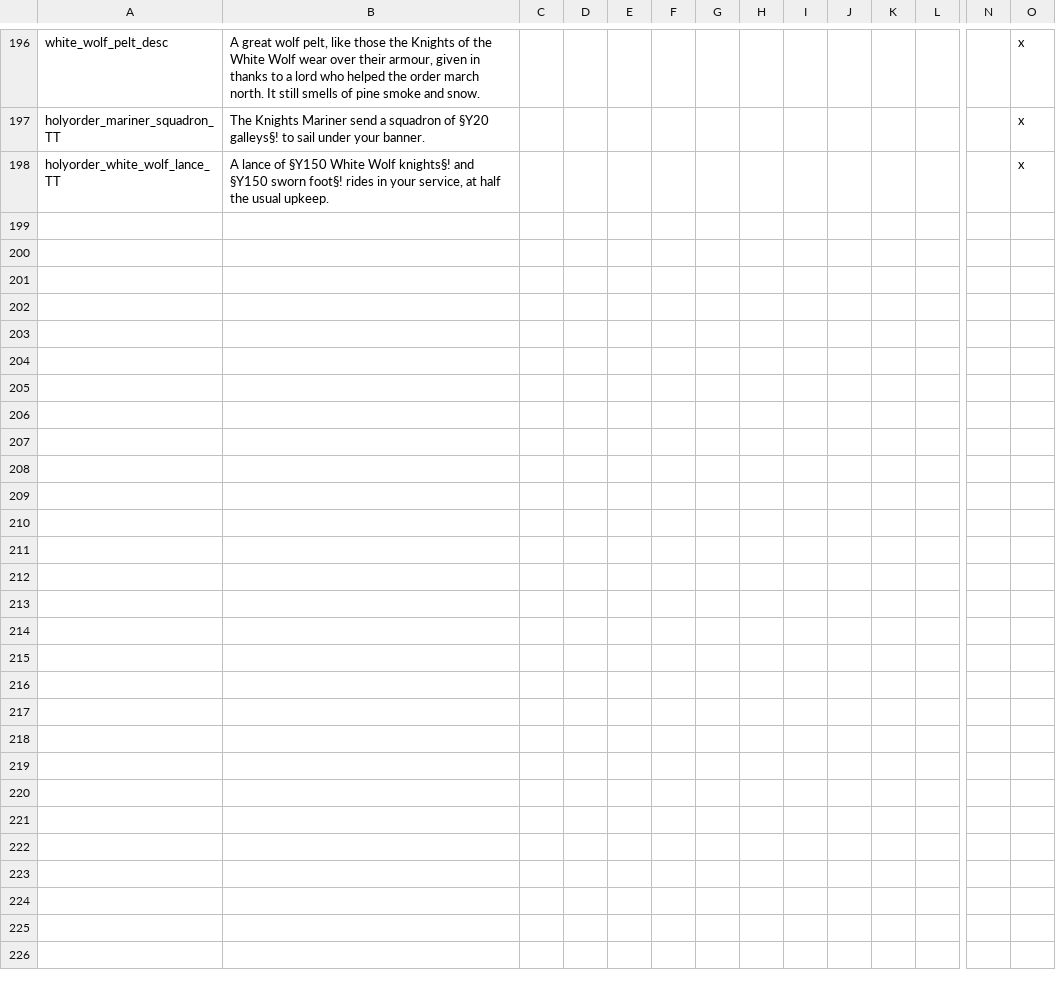
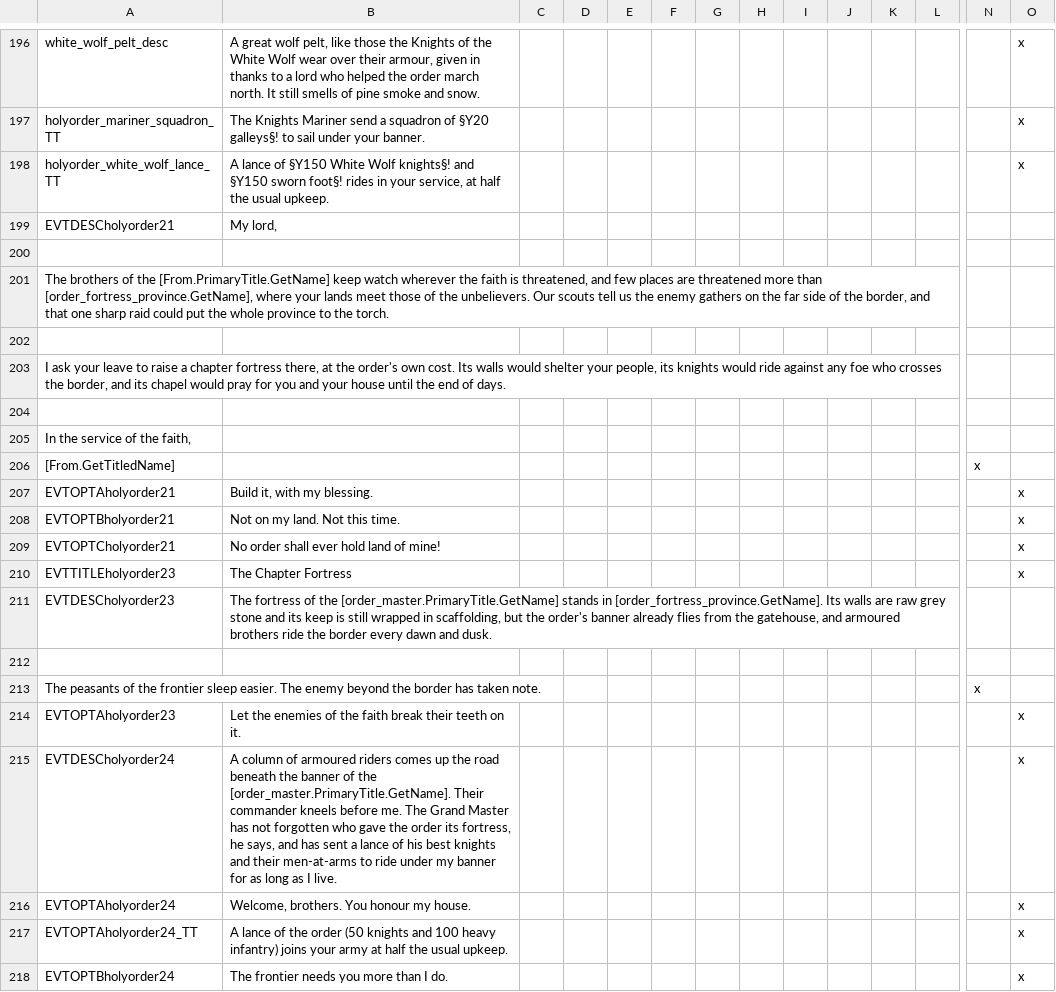
Before and after one commit to Komioski/WH-Geheimnisnacht, a CSV file: localisation/00_WHG_crusade_events.csv, drawn as a sheet; only a part is shown, gaps mark what is left out; rows hold the shown columns only; the diff names each change by its address in the sheet, - before the commit and + after, or states it on an @@ line.

```diff
--- a/localisation/00_WHG_crusade_events.csv
+++ b/localisation/00_WHG_crusade_events.csv
+row 199: EVTDESCholyorder21 | My lord,
+row 200: (empty)
+row 201: The brothers of the [From.PrimaryTitle.GetName] keep watch wherever the faith is threatened, and few places are threatened more than [order_fortress_province.GetName], where your lands meet those of the unbelievers. Our scouts tell us the enemy gathers on the far side of the border, and that one sharp raid could put the whole province to the torch.
+row 202: (empty)
+row 203: I ask your leave to raise a chapter fortress there, at the order's own cost. Its walls would shelter your people, its knights would ride against any foe who crosses the border, and its chapel would pray for you and your house until the end of days.
+row 204: (empty)
+row 205: In the service of the faith,
+row 206: [From.GetTitledName] |  |  |  |  |  |  |  |  |  |  |  | x
+row 207: EVTOPTAholyorder21 | Build it, with my blessing. |  |  |  |  |  |  |  |  |  |  |  | x
+row 208: EVTOPTBholyorder21 | Not on my land. Not this time. |  |  |  |  |  |  |  |  |  |  |  | x
+row 209: EVTOPTCholyorder21 | No order shall ever hold land of mine! |  |  |  |  |  |  |  |  |  |  |  | x
+row 210: EVTTITLEholyorder23 | The Chapter Fortress |  |  |  |  |  |  |  |  |  |  |  | x
+row 211: EVTDESCholyorder23 | The fortress of the [order_master.PrimaryTitle.GetName] stands in [order_fortress_province.GetName]. Its walls are raw grey stone and its keep is still wrapped in scaffolding, but the order's banner already flies from the gatehouse, and armoured brothers ride the border every dawn and dusk.
+row 212: (empty)
+row 213: The peasants of the frontier sleep easier. The enemy beyond the border has taken note. |  |  |  |  |  |  |  |  |  |  |  | x
+row 214: EVTOPTAholyorder23 | Let the enemies of the faith break their teeth on it. |  |  |  |  |  |  |  |  |  |  |  | x
+row 215: EVTDESCholyorder24 | A column of armoured riders comes up the road beneath the banner of the [order_master.PrimaryTitle.GetName]. Their commander kneels before me. The Grand Master has not forgotten who gave the order its fortress, he says, and has sent a lance of his best knights and their men-at-arms to ride under my banner for as long as I live. |  |  |  |  |  |  |  |  |  |  |  | x
+row 216: EVTOPTAholyorder24 | Welcome, brothers. You honour my house. |  |  |  |  |  |  |  |  |  |  |  | x
+row 217: EVTOPTAholyorder24_TT | A lance of the order (50 knights and 100 heavy infantry) joins your army at half the usual upkeep. |  |  |  |  |  |  |  |  |  |  |  | x
+row 218: EVTOPTBholyorder24 | The frontier needs you more than I do. |  |  |  |  |  |  |  |  |  |  |  | x
```
Also changed, not shown: 4 other files.
